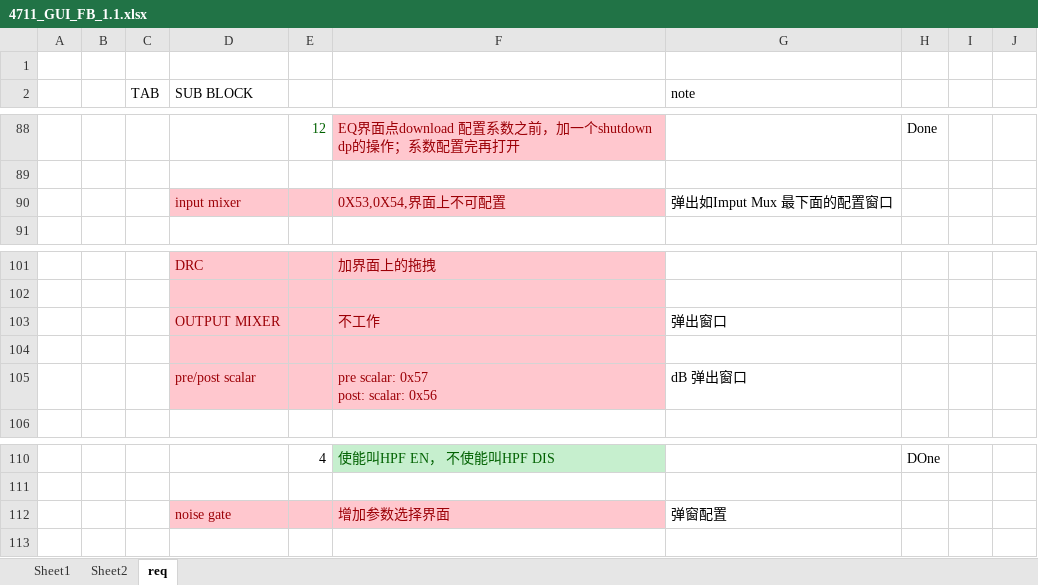
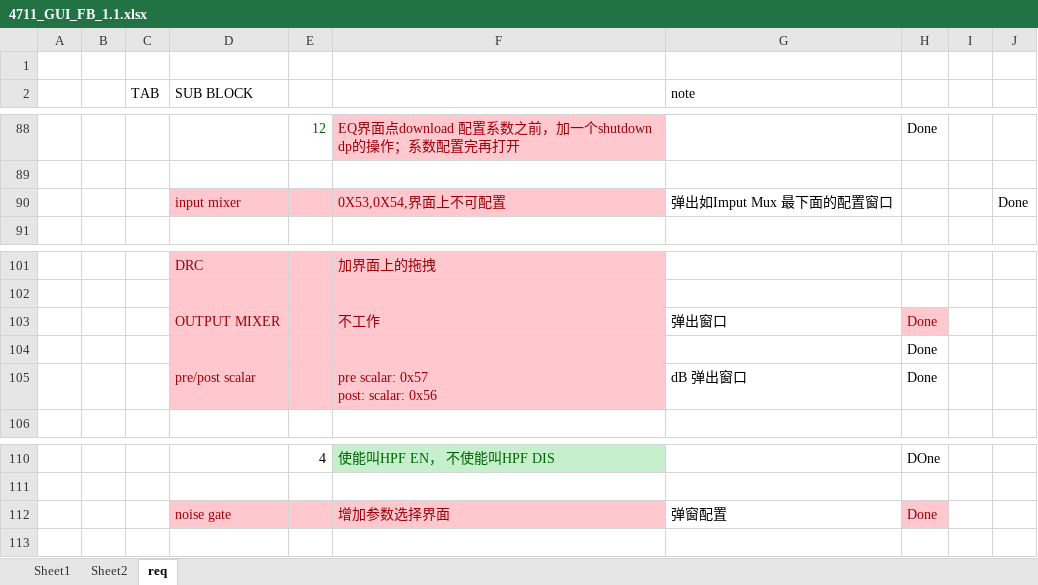
Before and after one commit to DHMJ/SGM4711_Eva, an Excel workbook: Documentation/Feedback & ToDoList/4711_GUI_FB_1.1.xlsx, sheet req, drawn as a sheet; only a part is shown, gaps mark what is left out; values as stored, in another font and other column widths than the file's, no borders; the diff names each change by its address in the sheet, - before the commit and + after, or states it on an @@ line.

```diff
--- a/Documentation/Feedback & ToDoList/4711_GUI_FB_1.1.xlsx (sheet req)
+++ b/Documentation/Feedback & ToDoList/4711_GUI_FB_1.1.xlsx (sheet req)
-J90: (empty)
+J90: Done
-H103:H105: (empty)
+H103:H105: Done
-H103 fill: none
+H103 fill: #FFC7CE
-H112: (empty)
+H112: Done
-H112 fill: none
+H112 fill: #FFC7CE
```
Also changed, not shown: charts or pictures, 53 other files.
